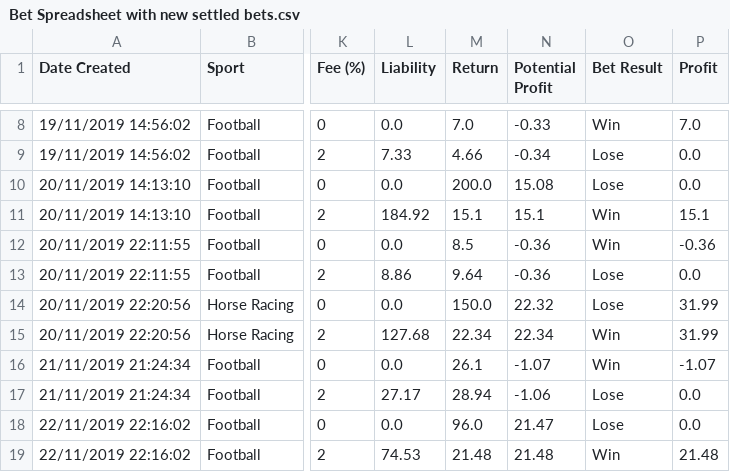
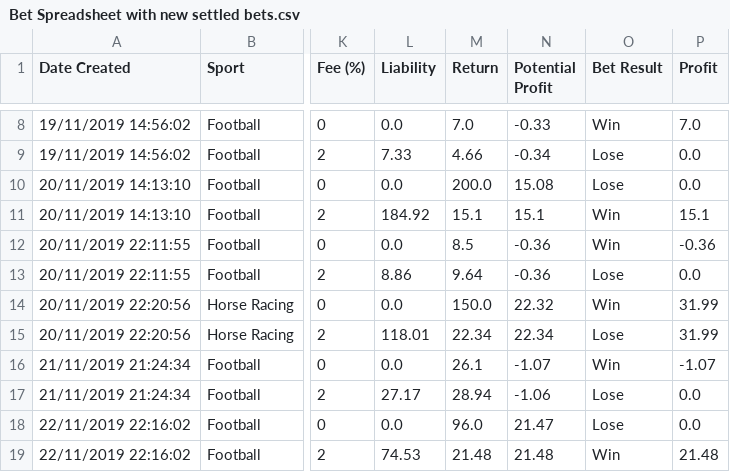
Before and after one commit to andrewhwest/Matched-Betting, a CSV file: Spreadsheet csv files/Cleaned spreadsheets/Bet Spreadsheet with new settled bets.csv, drawn as a sheet; only a part is shown, gaps mark what is left out; the diff names each change by its address in the sheet, - before the commit and + after, or states it on an @@ line.

```diff
--- a/Spreadsheet csv files/Cleaned spreadsheets/Bet Spreadsheet with new settled bets.csv
+++ b/Spreadsheet csv files/Cleaned spreadsheets/Bet Spreadsheet with new settled bets.csv
-O14 (Bet Result): Lose
+O14 (Bet Result): Win
-L15 (Liability): 127.68
+L15 (Liability): 118.01
-O15 (Bet Result): Win
+O15 (Bet Result): Lose
```
Also changed, not shown: Spreadsheet csv files/Cleaned spreadsheets/Bet Spreadsheet with missing bets added.csv, Spreadsheet csv files/Cleaned spreadsheets/Bet Spreadsheet with new unsettled bets.csv, 10 other files.
